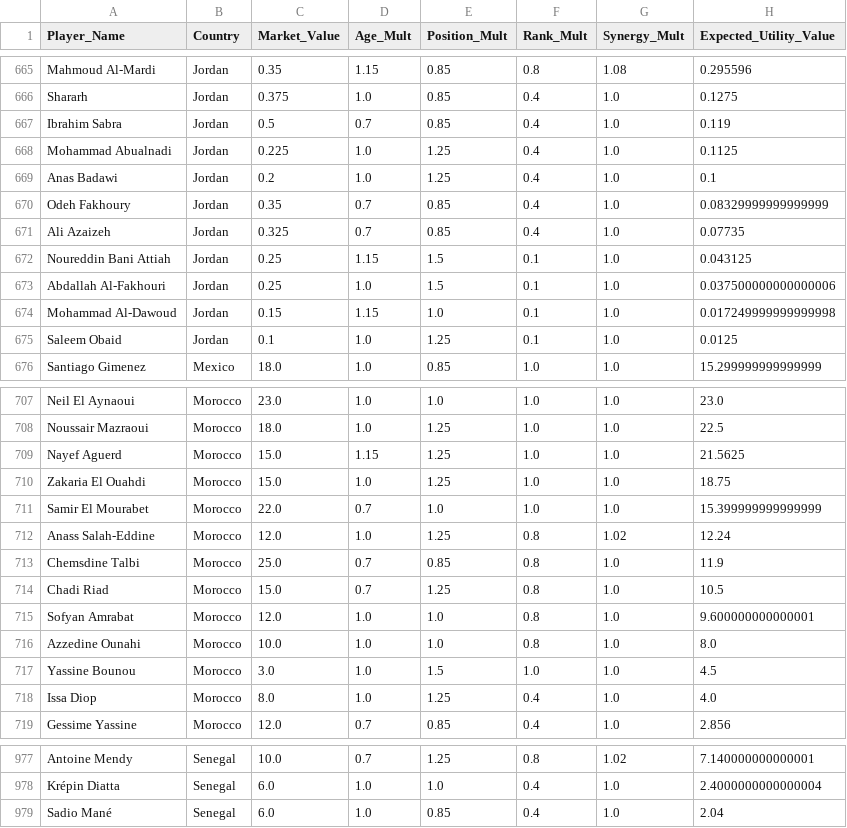
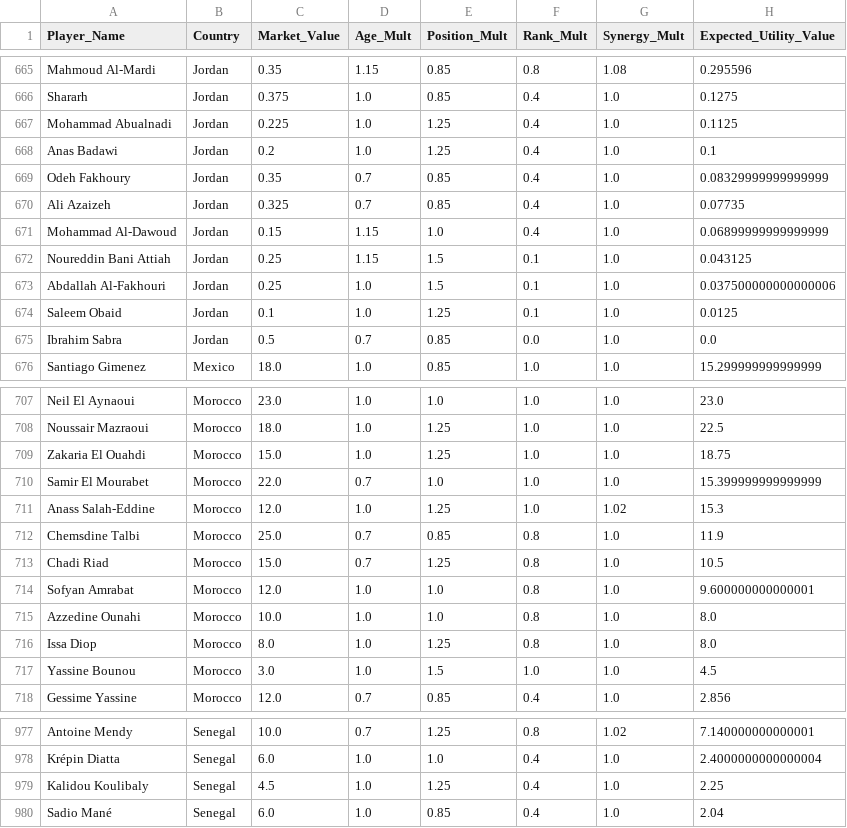
Before and after one commit to learntech0411/WorldCup2026, a CSV file: backend/value_transform.csv, drawn as a sheet; only a part is shown, gaps mark what is left out; the diff covers the shown part only.

```diff
--- a/backend/value_transform.csv
+++ b/backend/value_transform.csv
@@ -666,3 +666,2 @@ Mahmoud Al-Mardi,Jordan,0.35,1.15,0.85,0.8,1.08,0.295596
 Shararh,Jordan,0.375,1.0,0.85,0.4,1.0,0.1275
-Ibrahim Sabra,Jordan,0.5,0.7,0.85,0.4,1.0,0.119
 Mohammad Abualnadi,Jordan,0.225,1.0,1.25,0.4,1.0,0.1125
@@ -671,6 +670,7 @@ Odeh Fakhoury,Jordan,0.35,0.7,0.85,0.4,1.0,0.08329999999999999
 Ali Azaizeh,Jordan,0.325,0.7,0.85,0.4,1.0,0.07735
+Mohammad Al-Dawoud,Jordan,0.15,1.15,1.0,0.4,1.0,0.06899999999999999
 Noureddin Bani Attiah,Jordan,0.25,1.15,1.5,0.1,1.0,0.043125
 Abdallah Al-Fakhouri,Jordan,0.25,1.0,1.5,0.1,1.0,0.037500000000000006
-Mohammad Al-Dawoud,Jordan,0.15,1.15,1.0,0.1,1.0,0.017249999999999998
 Saleem Obaid,Jordan,0.1,1.0,1.25,0.1,1.0,0.0125
+Ibrahim Sabra,Jordan,0.5,0.7,0.85,0.0,1.0,0.0
 Santiago Gimenez,Mexico,18.0,1.0,0.85,1.0,1.0,15.299999999999999
@@ -708,6 +708,5 @@ Neil El Aynaoui,Morocco,23.0,1.0,1.0,1.0,1.0,23.0
 Noussair Mazraoui,Morocco,18.0,1.0,1.25,1.0,1.0,22.5
-Nayef Aguerd,Morocco,15.0,1.15,1.25,1.0,1.0,21.5625
 Zakaria El Ouahdi,Morocco,15.0,1.0,1.25,1.0,1.0,18.75
 Samir El Mourabet,Morocco,22.0,0.7,1.0,1.0,1.0,15.399999999999999
-Anass Salah-Eddine,Morocco,12.0,1.0,1.25,0.8,1.02,12.24
+Anass Salah-Eddine,Morocco,12.0,1.0,1.25,1.0,1.02,15.3
 Chemsdine Talbi,Morocco,25.0,0.7,0.85,0.8,1.0,11.9
@@ -716,4 +715,4 @@ Sofyan Amrabat,Morocco,12.0,1.0,1.0,0.8,1.0,9.600000000000001
 Azzedine Ounahi,Morocco,10.0,1.0,1.0,0.8,1.0,8.0
+Issa Diop,Morocco,8.0,1.0,1.25,0.8,1.0,8.0
 Yassine Bounou,Morocco,3.0,1.0,1.5,1.0,1.0,4.5
-Issa Diop,Morocco,8.0,1.0,1.25,0.4,1.0,4.0
 Gessime Yassine,Morocco,12.0,0.7,0.85,0.4,1.0,2.856
@@ -978,2 +978,3 @@ Antoine Mendy,Senegal,10.0,0.7,1.25,0.8,1.02,7.140000000000001
 Krépin Diatta,Senegal,6.0,1.0,1.0,0.4,1.0,2.4000000000000004
+Kalidou Koulibaly,Senegal,4.5,1.0,1.25,0.4,1.0,2.25
 Sadio Mané,Senegal,6.0,1.0,0.85,0.4,1.0,2.04
```
Also changed, not shown: 8 added rows, 8 removed rows, 2 moved rows and 4 edited cells elsewhere in this file, backend/world_cup_countries.csv, backend/world_cup_players.csv.
